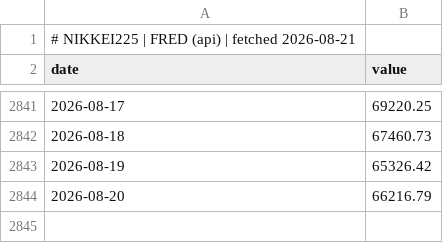
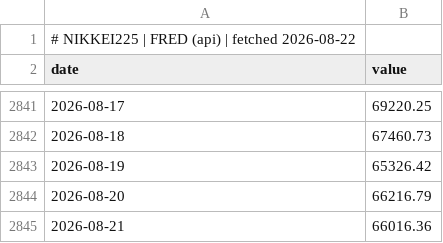
Before and after one commit to GunDamnBoy/chart-of-the-day, a CSV file: data/series/NIKKEI225.csv, drawn as a sheet; only a part is shown, gaps mark what is left out.

```diff
--- a/data/series/NIKKEI225.csv
+++ b/data/series/NIKKEI225.csv
@@ -1,2 +1,2 @@
-# NIKKEI225 | FRED (api) | fetched 2026-08-21
+# NIKKEI225 | FRED (api) | fetched 2026-08-22
 date,value
@@ -2844 +2844,2 @@ date,value
 2026-08-20,66216.79
+2026-08-21,66016.36
```
Also changed, not shown: data/series/2330.TW.csv, data/series/GLD.csv, 44 other files.
